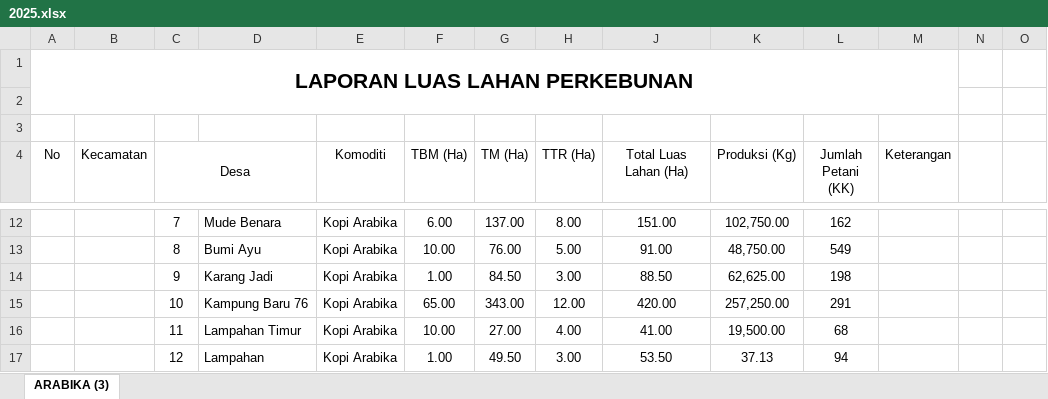
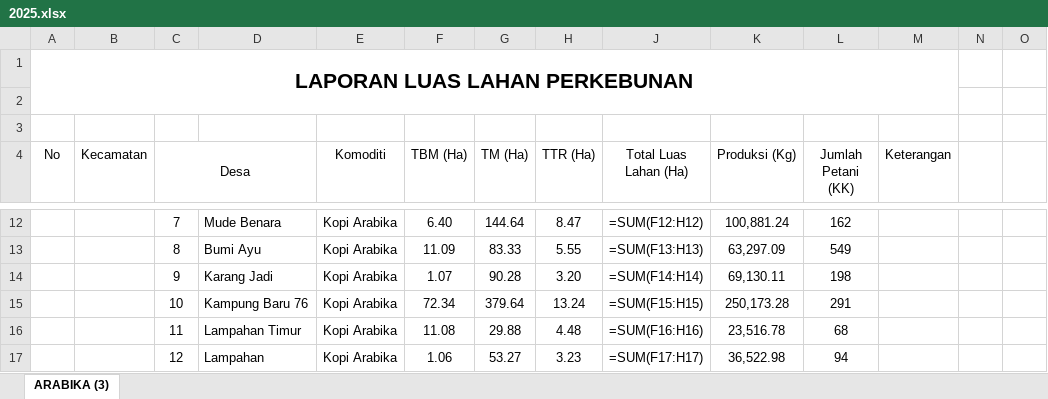
Before and after one commit to Nfx1z/Py_CoffeeProductionPrediction, an Excel workbook: data/2025.xlsx, sheet ARABIKA (3), drawn as a sheet; only a part is shown, gaps mark what is left out; values as stored, in another font and other column widths than the file's, no borders; formulas without a stored value are shown as written; conditional formats not drawn; the diff covers the shown part only; the diff names each change by its address in the sheet, - before the commit and + after, or states it on an @@ line.

```diff
--- a/data/2025.xlsx (sheet ARABIKA (3))
+++ b/data/2025.xlsx (sheet ARABIKA (3))
-F12 (TBM (Ha)): 6.00
+F12 (TBM (Ha)): 6.40
-G12 (TM (Ha)): 137.00
+G12 (TM (Ha)): 144.64
-H12 (TTR (Ha)): 8.00
+H12 (TTR (Ha)): 8.47
-J12 (Total Luas Lahan (Ha)): 151.00
+J12 (Total Luas Lahan (Ha)): =SUM(F12:H12)
-K12 (Produksi (Kg)): 102,750.00
+K12 (Produksi (Kg)): 100,881.24
-F13 (TBM (Ha)): 10.00
+F13 (TBM (Ha)): 11.09
-G13 (TM (Ha)): 76.00
+G13 (TM (Ha)): 83.33
-H13 (TTR (Ha)): 5.00
+H13 (TTR (Ha)): 5.55
-J13 (Total Luas Lahan (Ha)): 91.00
+J13 (Total Luas Lahan (Ha)): =SUM(F13:H13)
-K13 (Produksi (Kg)): 48,750.00
+K13 (Produksi (Kg)): 63,297.09
-F14 (TBM (Ha)): 1.00
+F14 (TBM (Ha)): 1.07
-G14 (TM (Ha)): 84.50
+G14 (TM (Ha)): 90.28
-H14 (TTR (Ha)): 3.00
+H14 (TTR (Ha)): 3.20
-J14 (Total Luas Lahan (Ha)): 88.50
+J14 (Total Luas Lahan (Ha)): =SUM(F14:H14)
-K14 (Produksi (Kg)): 62,625.00
+K14 (Produksi (Kg)): 69,130.11
-F15 (TBM (Ha)): 65.00
+F15 (TBM (Ha)): 72.34
-G15 (TM (Ha)): 343.00
+G15 (TM (Ha)): 379.64
-H15 (TTR (Ha)): 12.00
+H15 (TTR (Ha)): 13.24
-J15 (Total Luas Lahan (Ha)): 420.00
+J15 (Total Luas Lahan (Ha)): =SUM(F15:H15)
-K15 (Produksi (Kg)): 257,250.00
+K15 (Produksi (Kg)): 250,173.28
-F16 (TBM (Ha)): 10.00
+F16 (TBM (Ha)): 11.08
-G16 (TM (Ha)): 27.00
+G16 (TM (Ha)): 29.88
-H16 (TTR (Ha)): 4.00
+H16 (TTR (Ha)): 4.48
-J16 (Total Luas Lahan (Ha)): 41.00
+J16 (Total Luas Lahan (Ha)): =SUM(F16:H16)
-K16 (Produksi (Kg)): 19,500.00
+K16 (Produksi (Kg)): 23,516.78
-F17 (TBM (Ha)): 1.00
+F17 (TBM (Ha)): 1.06
-G17 (TM (Ha)): 49.50
+G17 (TM (Ha)): 53.27
-H17 (TTR (Ha)): 3.00
+H17 (TTR (Ha)): 3.23
-J17 (Total Luas Lahan (Ha)): 53.50
+J17 (Total Luas Lahan (Ha)): =SUM(F17:H17)
-K17 (Produksi (Kg)): 37.13
+K17 (Produksi (Kg)): 36,522.98
```
Also changed, not shown: 11 added rows, 11 removed rows and 1112 edited cells elsewhere in this sheet, hidden cells, data/2021.xlsx, data/2022.xlsx, 3 other files.
